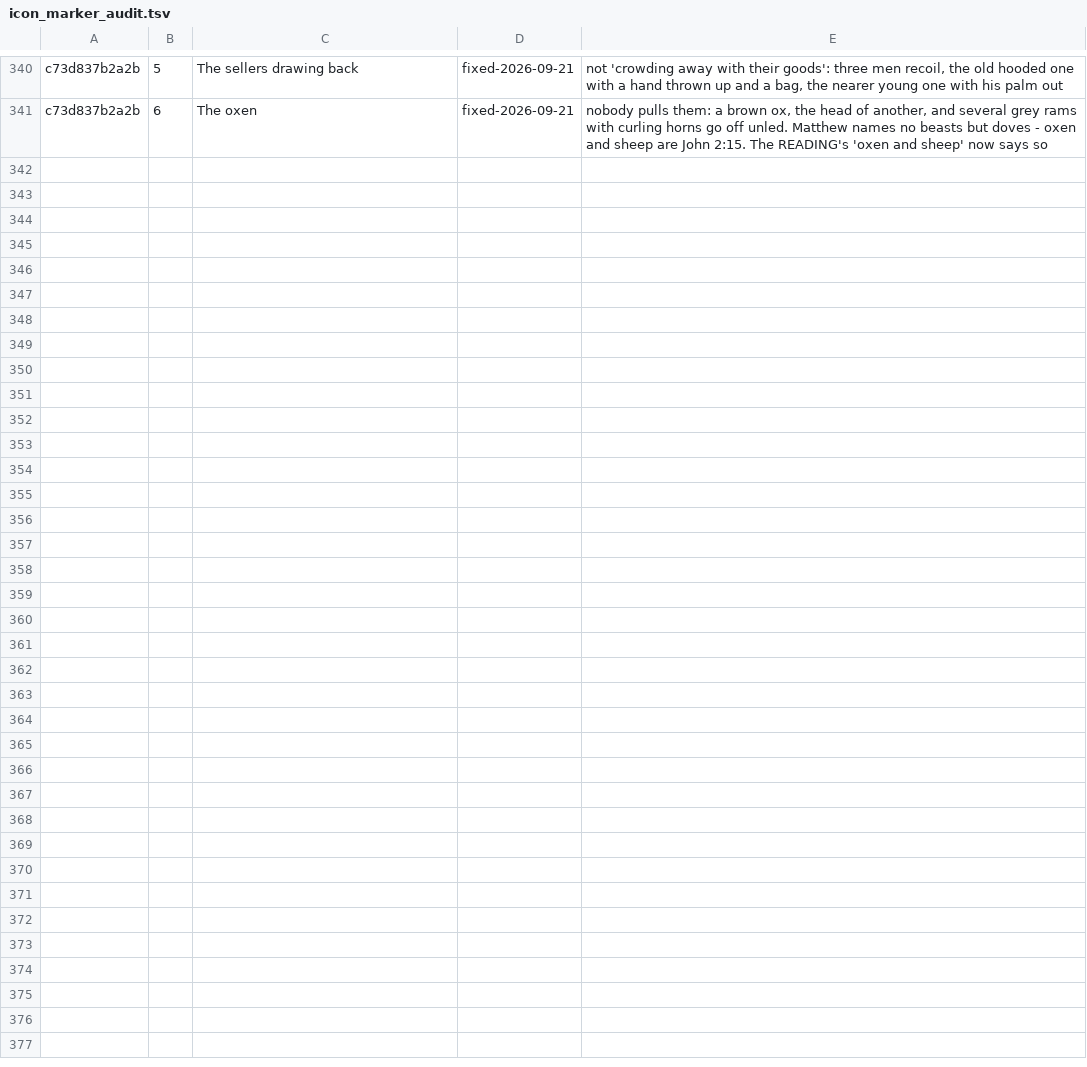
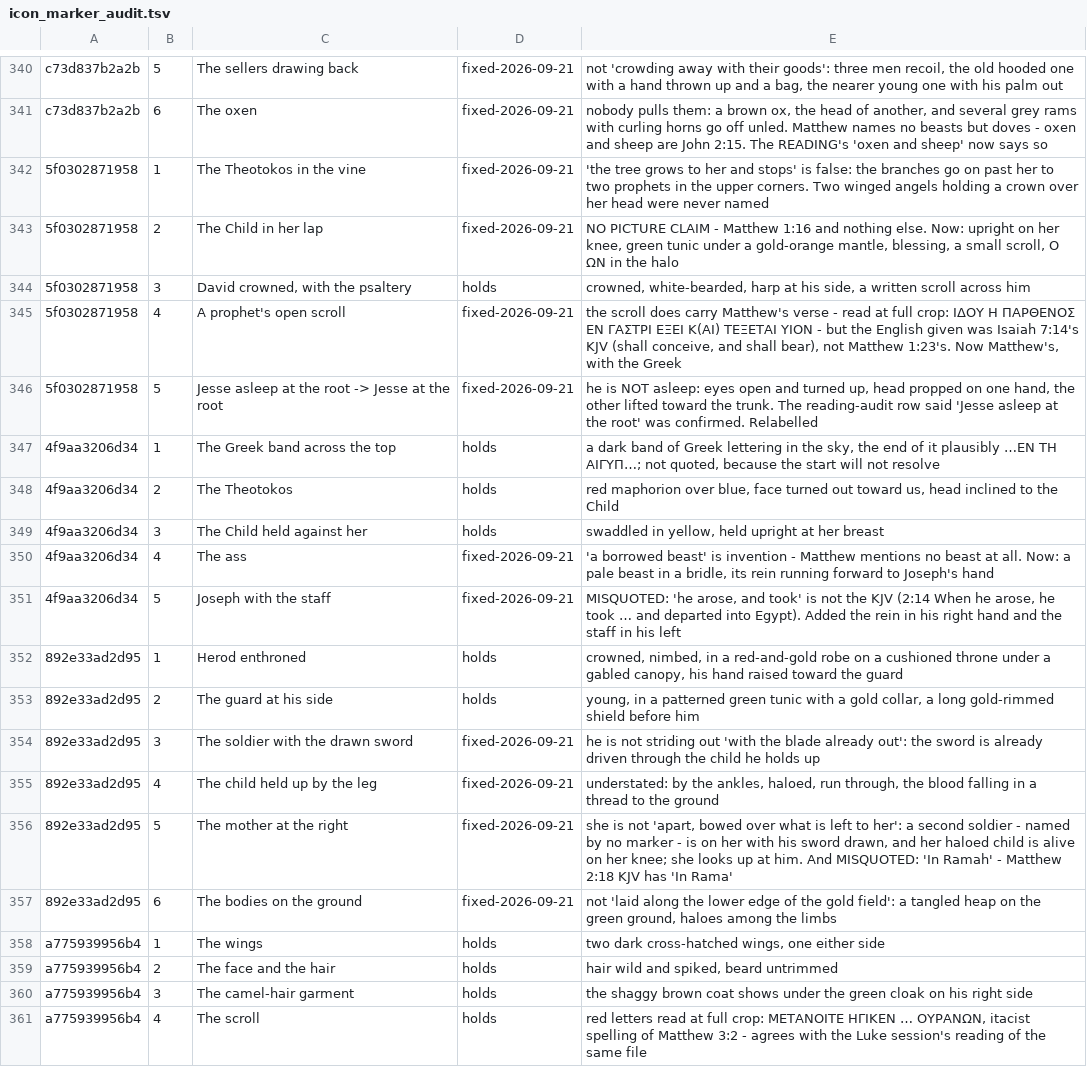
Before and after one commit to anthonus123/biblicon, a TSV file: src/books/matthew/icon_marker_audit.tsv, drawn as a sheet; only a part is shown, gaps mark what is left out; the diff covers the shown part only; the diff names each change by its address in the sheet, - before the commit and + after, or states it on an @@ line.

```diff
--- a/src/books/matthew/icon_marker_audit.tsv
+++ b/src/books/matthew/icon_marker_audit.tsv
+row 342: 5f0302871958 | 1 | The Theotokos in the vine | fixed-2026-09-21 | 'the tree grows to her and stops' is false: the branches go on past her to two prophets in the upper corners. Two winged angels holding a crown over her head were never named
+row 343: 5f0302871958 | 2 | The Child in her lap | fixed-2026-09-21 | NO PICTURE CLAIM - Matthew 1:16 and nothing else. Now: upright on her knee, green tunic under a gold-orange mantle, blessing, a small scroll, Ο ΩΝ in the halo
+row 344: 5f0302871958 | 3 | David crowned, with the psaltery | holds | crowned, white-bearded, harp at his side, a written scroll across him
+row 345: 5f0302871958 | 4 | A prophet's open scroll | fixed-2026-09-21 | the scroll does carry Matthew's verse - read at full crop: ΙΔΟΥ Η ΠΑΡΘΕΝΟΣ ΕΝ ΓΑΣΤΡΙ ΕΞΕΙ Κ(ΑΙ) ΤΕΞΕΤΑΙ ΥΙΟΝ - but the English given was Isaiah 7:14's KJV (shall conceive, and shall bear), not Matthew 1:23's. Now Matthew's, with the Greek
+row 346: 5f0302871958 | 5 | Jesse asleep at the root -> Jesse at the root | fixed-2026-09-21 | he is NOT asleep: eyes open and turned up, head propped on one hand, the other lifted toward the trunk. The reading-audit row said 'Jesse asleep at the root' was confirmed. Relabelled
+row 347: 4f9aa3206d34 | 1 | The Greek band across the top | holds | a dark band of Greek lettering in the sky, the end of it plausibly …ΕΝ ΤΗ ΑΙΓΥΠ…; not quoted, because the start will not resolve
+row 348: 4f9aa3206d34 | 2 | The Theotokos | holds | red maphorion over blue, face turned out toward us, head inclined to the Child
+row 349: 4f9aa3206d34 | 3 | The Child held against her | holds | swaddled in yellow, held upright at her breast
+row 350: 4f9aa3206d34 | 4 | The ass | fixed-2026-09-21 | 'a borrowed beast' is invention - Matthew mentions no beast at all. Now: a pale beast in a bridle, its rein running forward to Joseph's hand
+row 351: 4f9aa3206d34 | 5 | Joseph with the staff | fixed-2026-09-21 | MISQUOTED: 'he arose, and took' is not the KJV (2:14 When he arose, he took … and departed into Egypt). Added the rein in his right hand and the staff in his left
+row 352: 892e33ad2d95 | 1 | Herod enthroned | holds | crowned, nimbed, in a red-and-gold robe on a cushioned throne under a gabled canopy, his hand raised toward the guard
+row 353: 892e33ad2d95 | 2 | The guard at his side | holds | young, in a patterned green tunic with a gold collar, a long gold-rimmed shield before him
+row 354: 892e33ad2d95 | 3 | The soldier with the drawn sword | fixed-2026-09-21 | he is not striding out 'with the blade already out': the sword is already driven through the child he holds up
+row 355: 892e33ad2d95 | 4 | The child held up by the leg | fixed-2026-09-21 | understated: by the ankles, haloed, run through, the blood falling in a thread to the ground
+row 356: 892e33ad2d95 | 5 | The mother at the right | fixed-2026-09-21 | she is not 'apart, bowed over what is left to her': a second soldier - named by no marker - is on her with his sword drawn, and her haloed child is alive on her knee; she looks up at him. And MISQUOTED: 'In Ramah' - Matthew 2:18 KJV has 'In Rama'
+row 357: 892e33ad2d95 | 6 | The bodies on the ground | fixed-2026-09-21 | not 'laid along the lower edge of the gold field': a tangled heap on the green ground, haloes among the limbs
+row 358: a775939956b4 | 1 | The wings | holds | two dark cross-hatched wings, one either side
+row 359: a775939956b4 | 2 | The face and the hair | holds | hair wild and spiked, beard untrimmed
+row 360: a775939956b4 | 3 | The camel-hair garment | holds | the shaggy brown coat shows under the green cloak on his right side
+row 361: a775939956b4 | 4 | The scroll | holds | red letters read at full crop: ΜΕΤΑΝΟΙΤΕ ΗΓΙΚΕΝ … ΟΥΡΑΝΩΝ, itacist spelling of Matthew 3:2 - agrees with the Luke session's reading of the same file
```
Also changed, not shown: 12 added rows elsewhere in this file, src/books/matthew/icon_reading_audit.tsv, 2 other files.
